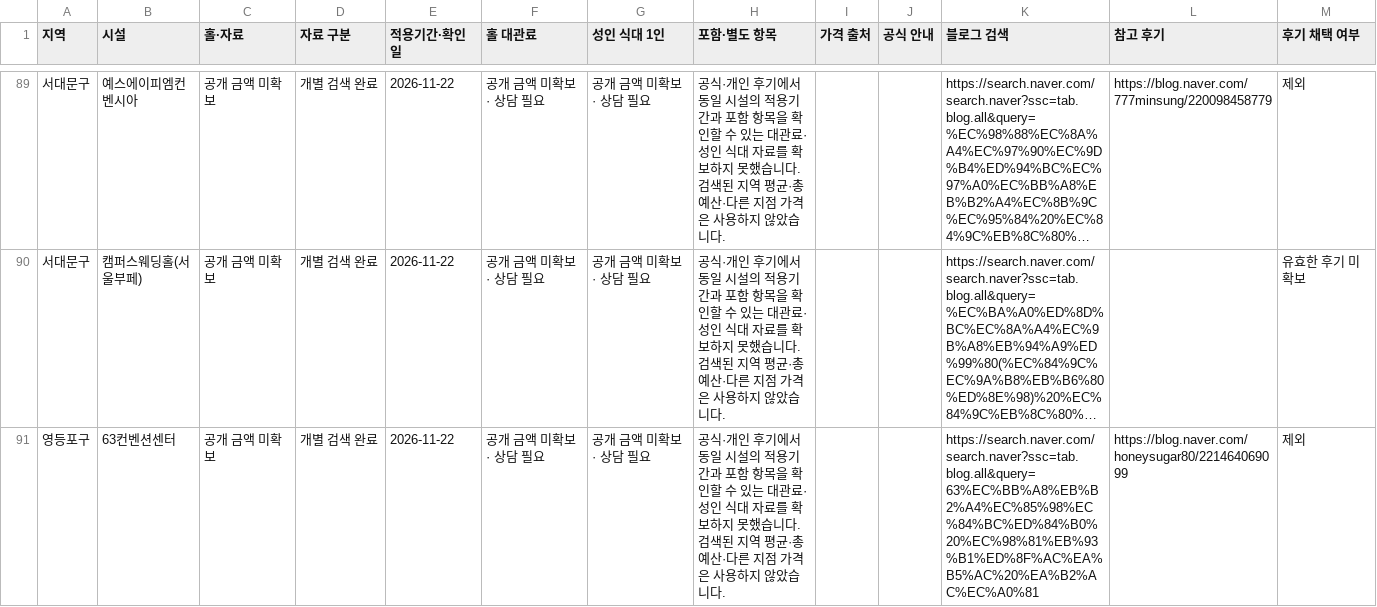
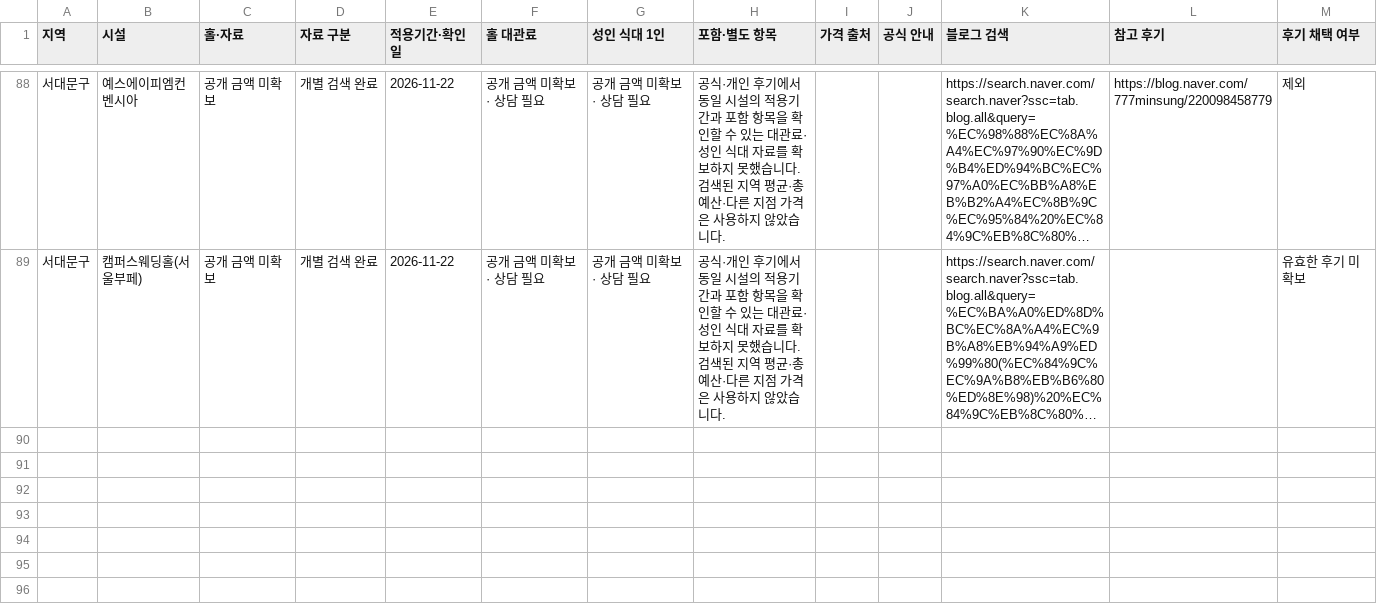
Before and after one commit to lljshllidllll-cmd/wedding-spot, a CSV file: pricing.csv, drawn as a sheet; only a part is shown, gaps mark what is left out; long unchanged cells end in …; the diff covers the shown part only; the diff names each change by its address in the sheet, - before the commit and + after, or states it on an @@ line.

```diff
--- a/pricing.csv
+++ b/pricing.csv
-row 91: 영등포구 | 63컨벤션센터 | 공개 금액 미확보 | 개별 검색 완료 | 2026-11-22 | 공개 금액 미확보 · 상담 필요 | 공개 금액 미확보 · 상담 필요 | 공식·개인 후기에서 동일 시설의 적용기간과 포함 항목을 확인할 수 있는 대관료·성인 식대 자료를 확보하지 못했습니다. 검색된 지역 평균·총예산·다른 지점 가격은 사용하지 않았습니다. |  |  | https://search.naver.com/search.naver?ssc=tab.blog.all&query=63%EC%BB%A8%EB%B2%A4%EC%85%98%EC%84%BC%ED%84%B0%20%EC%98%81%EB%93%B1%ED%8F%AC%EA%B5%AC%20%EA%B2%AC%EC%A0%81 | https://blog.naver.com/honeysugar80/221464069099 | 제외
```
Also changed, not shown: 2 removed rows elsewhere in this file, catalog.csv, 14 other files.
